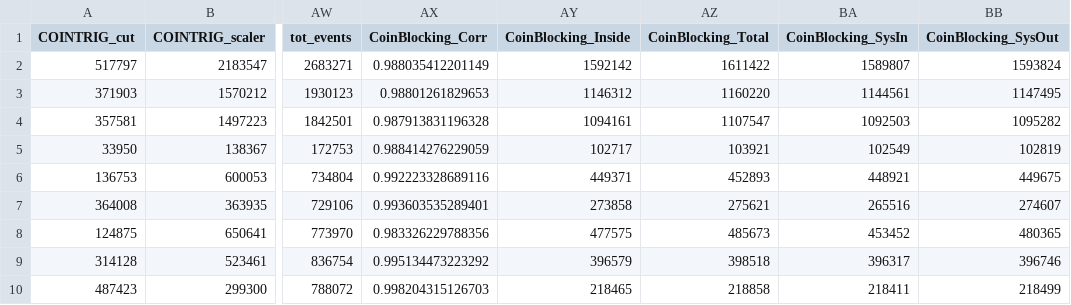
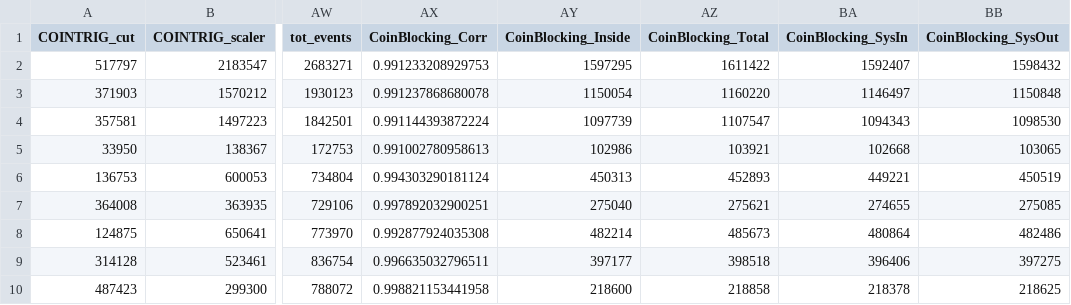
Before and after one commit to heinricn/UTIL_PION, a CSV file: scripts/luminosity/OUTPUTS/ExclusiveLumi/lumi_data_exc4.csv, drawn as a sheet; only a part is shown, gaps mark what is left out; the diff names each change by its address in the sheet, - before the commit and + after, or states it on an @@ line.

```diff
--- a/scripts/luminosity/OUTPUTS/ExclusiveLumi/lumi_data_exc4.csv
+++ b/scripts/luminosity/OUTPUTS/ExclusiveLumi/lumi_data_exc4.csv
-AX2 (CoinBlocking_Corr): 0.988035412201149
+AX2 (CoinBlocking_Corr): 0.991233208929753
-AY2 (CoinBlocking_Inside): 1592142
+AY2 (CoinBlocking_Inside): 1597295
-BA2 (CoinBlocking_SysIn): 1589807
+BA2 (CoinBlocking_SysIn): 1592407
-BB2 (CoinBlocking_SysOut): 1593824
+BB2 (CoinBlocking_SysOut): 1598432
-AX3 (CoinBlocking_Corr): 0.98801261829653
+AX3 (CoinBlocking_Corr): 0.991237868680078
-AY3 (CoinBlocking_Inside): 1146312
+AY3 (CoinBlocking_Inside): 1150054
-BA3 (CoinBlocking_SysIn): 1144561
+BA3 (CoinBlocking_SysIn): 1146497
-BB3 (CoinBlocking_SysOut): 1147495
+BB3 (CoinBlocking_SysOut): 1150848
-AX4 (CoinBlocking_Corr): 0.987913831196328
+AX4 (CoinBlocking_Corr): 0.991144393872224
-AY4 (CoinBlocking_Inside): 1094161
+AY4 (CoinBlocking_Inside): 1097739
-BA4 (CoinBlocking_SysIn): 1092503
+BA4 (CoinBlocking_SysIn): 1094343
-BB4 (CoinBlocking_SysOut): 1095282
+BB4 (CoinBlocking_SysOut): 1098530
-AX5 (CoinBlocking_Corr): 0.988414276229059
+AX5 (CoinBlocking_Corr): 0.991002780958613
-AY5 (CoinBlocking_Inside): 102717
+AY5 (CoinBlocking_Inside): 102986
-BA5 (CoinBlocking_SysIn): 102549
+BA5 (CoinBlocking_SysIn): 102668
-BB5 (CoinBlocking_SysOut): 102819
+BB5 (CoinBlocking_SysOut): 103065
-AX6 (CoinBlocking_Corr): 0.992223328689116
+AX6 (CoinBlocking_Corr): 0.994303290181124
-AY6 (CoinBlocking_Inside): 449371
+AY6 (CoinBlocking_Inside): 450313
-BA6 (CoinBlocking_SysIn): 448921
+BA6 (CoinBlocking_SysIn): 449221
-BB6 (CoinBlocking_SysOut): 449675
+BB6 (CoinBlocking_SysOut): 450519
-AX7 (CoinBlocking_Corr): 0.993603535289401
+AX7 (CoinBlocking_Corr): 0.997892032900251
-AY7 (CoinBlocking_Inside): 273858
+AY7 (CoinBlocking_Inside): 275040
-BA7 (CoinBlocking_SysIn): 265516
+BA7 (CoinBlocking_SysIn): 274655
-BB7 (CoinBlocking_SysOut): 274607
+BB7 (CoinBlocking_SysOut): 275085
-AX8 (CoinBlocking_Corr): 0.983326229788356
+AX8 (CoinBlocking_Corr): 0.992877924035308
-AY8 (CoinBlocking_Inside): 477575
+AY8 (CoinBlocking_Inside): 482214
-BA8 (CoinBlocking_SysIn): 453452
+BA8 (CoinBlocking_SysIn): 480864
-BB8 (CoinBlocking_SysOut): 480365
+BB8 (CoinBlocking_SysOut): 482486
-AX9 (CoinBlocking_Corr): 0.995134473223292
+AX9 (CoinBlocking_Corr): 0.996635032796511
-AY9 (CoinBlocking_Inside): 396579
+AY9 (CoinBlocking_Inside): 397177
-BA9 (CoinBlocking_SysIn): 396317
+BA9 (CoinBlocking_SysIn): 396406
-BB9 (CoinBlocking_SysOut): 396746
+BB9 (CoinBlocking_SysOut): 397275
-AX10 (CoinBlocking_Corr): 0.998204315126703
+AX10 (CoinBlocking_Corr): 0.998821153441958
-AY10 (CoinBlocking_Inside): 218465
+AY10 (CoinBlocking_Inside): 218600
-BA10 (CoinBlocking_SysIn): 218411
+BA10 (CoinBlocking_SysIn): 218378
-BB10 (CoinBlocking_SysOut): 218499
+BB10 (CoinBlocking_SysOut): 218625
```
Also changed, not shown: scripts/luminosity/OUTPUTS/ExclusiveLumi/lumi_data_exc3.csv, scripts/luminosity/OUTPUTS/ExclusiveLumi/lumi_data_exc5.csv.
